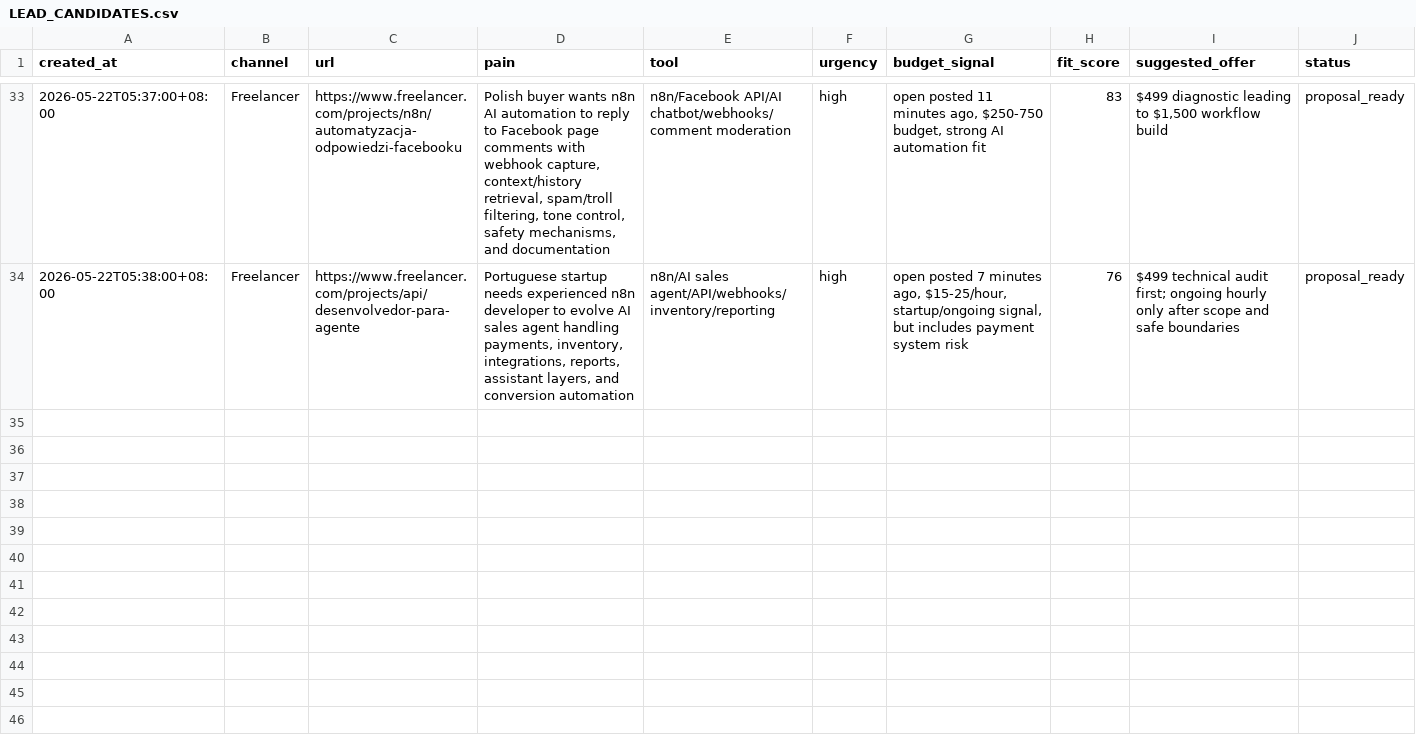
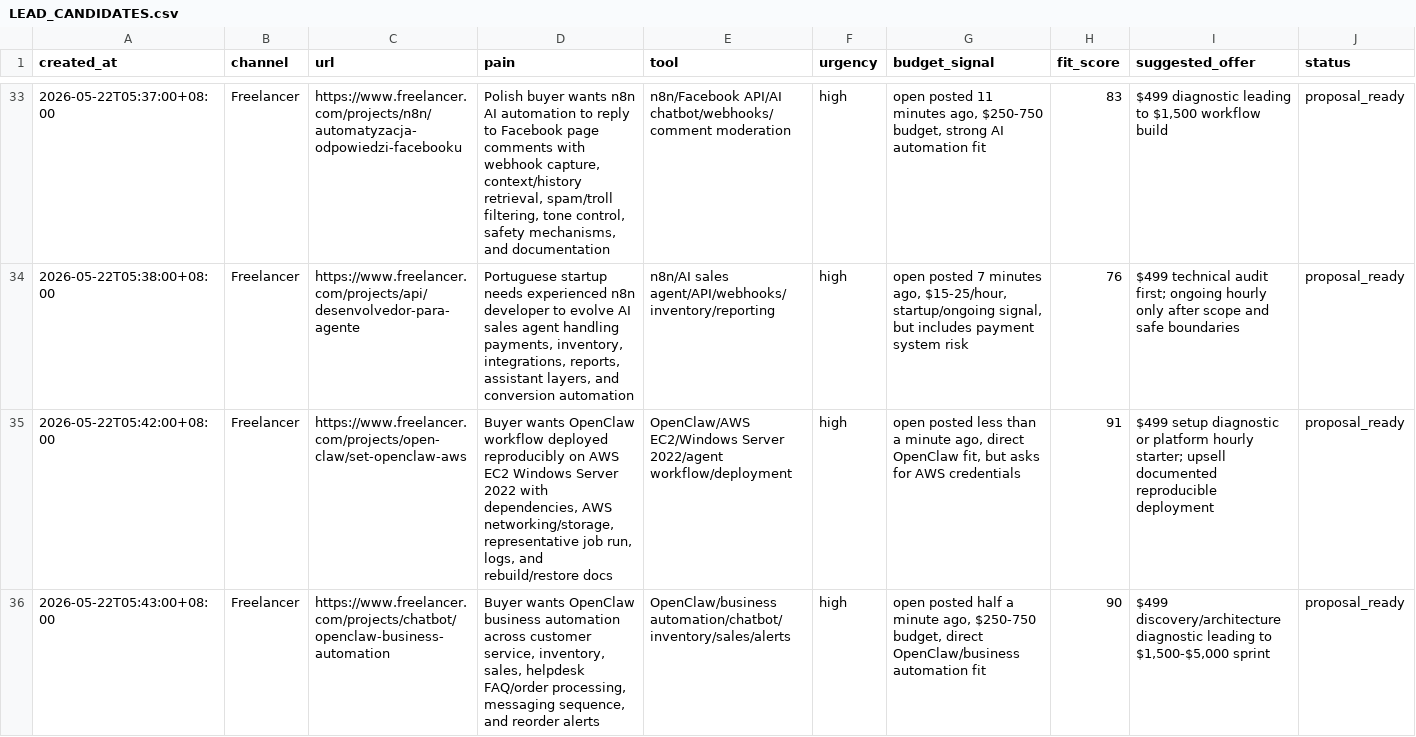
Before and after one commit to butianhua4/ai-agent-debug-kit, a CSV file: ops/48h/LEAD_CANDIDATES.csv, drawn as a sheet; only a part is shown, gaps mark what is left out; rows hold the shown columns only; the diff covers the shown part only; the diff names each change by its address in the sheet, - before the commit and + after, or states it on an @@ line.

Commit message:
Add OpenClaw proposal leads

```diff
--- a/ops/48h/LEAD_CANDIDATES.csv
+++ b/ops/48h/LEAD_CANDIDATES.csv
+row 35: 2026-05-22T05:42:00+08:00 | Freelancer | https://www.freelancer.com/projects/open-claw/set-openclaw-aws | Buyer wants OpenClaw workflow deployed reproducibly on AWS EC2 Windows Server 2022 with dependencies, AWS networking/storage, representative job run, logs, and rebuild/restore docs | OpenClaw/AWS EC2/Windows Server 2022/agent workflow/deployment | high | open posted less than a minute ago, direct OpenClaw fit, but asks for AWS credentials | 91 | $499 setup diagnostic or platform hourly starter; upsell documented reproducible deployment | proposal_ready
+row 36: 2026-05-22T05:43:00+08:00 | Freelancer | https://www.freelancer.com/projects/chatbot/openclaw-business-automation | Buyer wants OpenClaw business automation across customer service, inventory, sales, helpdesk FAQ/order processing, messaging sequence, and reorder alerts | OpenClaw/business automation/chatbot/inventory/sales/alerts | high | open posted half a minute ago, $250-750 budget, direct OpenClaw/business automation fit | 90 | $499 discovery/architecture diagnostic leading to $1,500-$5,000 sprint | proposal_ready
```
Also changed, not shown: 1 added row elsewhere in this file, 2 other files.
